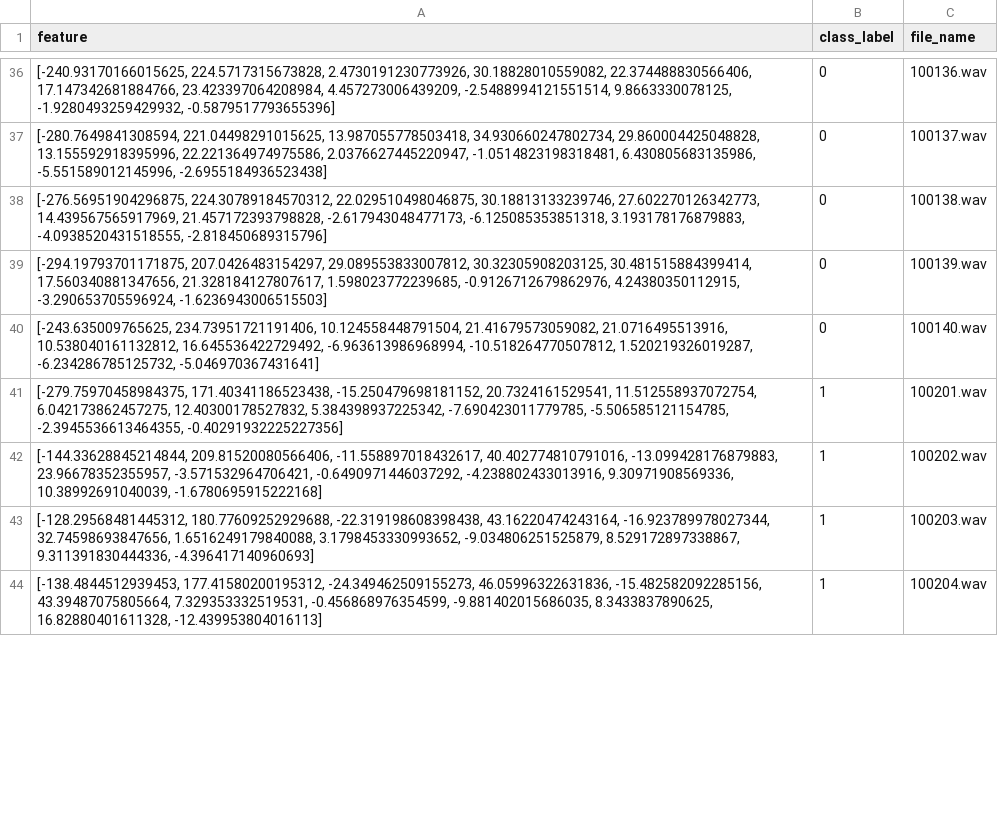
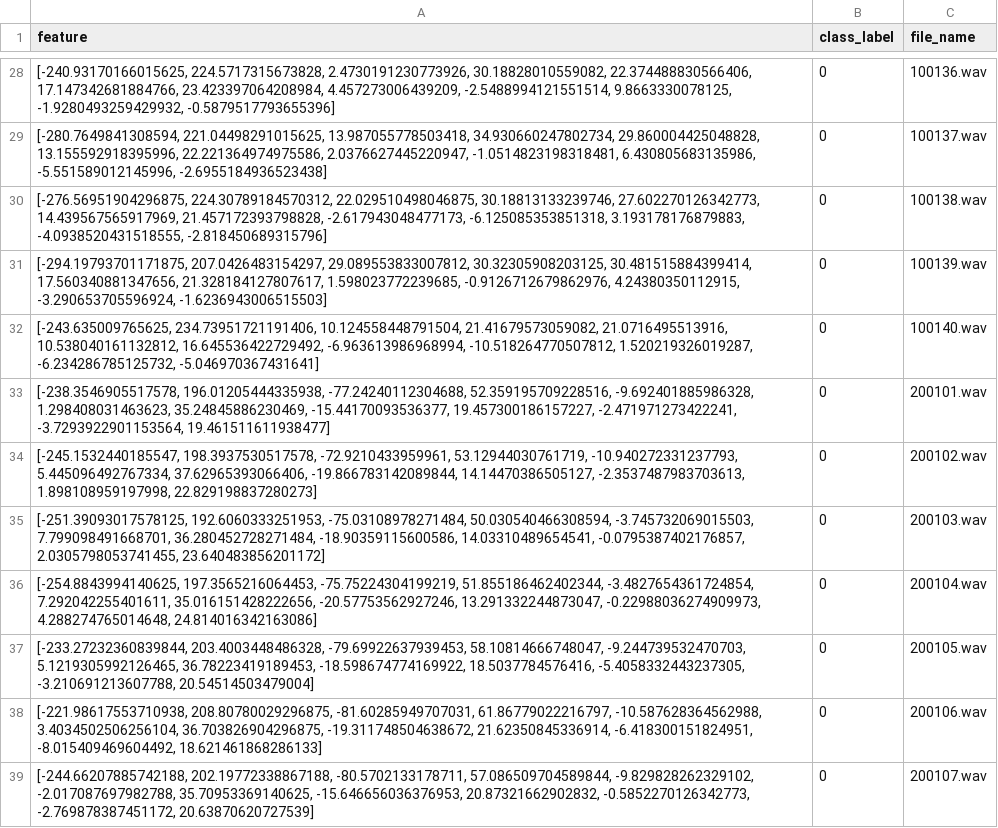
Before and after one commit to DoQuocViet24/Classtification-sound-using-knn, a CSV file: train/train.csv, drawn as a sheet; only a part is shown, gaps mark what is left out; the shorter side is filled out with more unchanged rows; the diff covers the shown part only; the diff names each change by its address in the sheet, - before the commit and + after, or states it on an @@ line.

```diff
--- a/train/train.csv
+++ b/train/train.csv
+row 33: [-238.3546905517578, 196.01205444335938, -77.24240112304688, 52.359195709228516, -9.692401885986328, 1.298408031463623, 35.24845886230469, -15.44170093536377, 19.457300186157227, -2.471971273422241, -3.7293922901153564, 19.461511611938477] | 0 | 200101.wav
+row 34: [-245.1532440185547, 198.3937530517578, -72.9210433959961, 53.12944030761719, -10.940272331237793, 5.445096492767334, 37.62965393066406, -19.866783142089844, 14.14470386505127, -2.3537487983703613, 1.898108959197998, 22.829198837280273] | 0 | 200102.wav
+row 35: [-251.39093017578125, 192.6060333251953, -75.03108978271484, 50.030540466308594, -3.745732069015503, 7.799098491668701, 36.280452728271484, -18.90359115600586, 14.03310489654541, -0.0795387402176857, 2.0305798053741455, 23.640483856201172] | 0 | 200103.wav
+row 36: [-254.8843994140625, 197.3565216064453, -75.75224304199219, 51.855186462402344, -3.4827654361724854, 7.292042255401611, 35.016151428222656, -20.57753562927246, 13.291332244873047, -0.22988036274909973, 4.288274765014648, 24.814016342163086] | 0 | 200104.wav
+row 37: [-233.27232360839844, 203.4003448486328, -79.69922637939453, 58.10814666748047, -9.244739532470703, 5.1219305992126465, 36.78223419189453, -18.598674774169922, 18.5037784576416, -5.4058332443237305, -3.210691213607788, 20.54514503479004] | 0 | 200105.wav
+row 38: [-221.98617553710938, 208.80780029296875, -81.60285949707031, 61.86779022216797, -10.587628364562988, 3.4034502506256104, 36.703826904296875, -19.311748504638672, 21.62350845336914, -6.418300151824951, -8.015409469604492, 18.621461868286133] | 0 | 200106.wav
+row 39: [-244.66207885742188, 202.19772338867188, -80.5702133178711, 57.086509704589844, -9.829828262329102, -2.017087697982788, 35.70953369140625, -15.646656036376953, 20.87321662902832, -0.5852270126342773, -2.769878387451172, 20.63870620727539] | 0 | 200107.wav
```
Also changed, not shown: 20 added rows and 26 removed rows elsewhere in this file, 54 other files.
